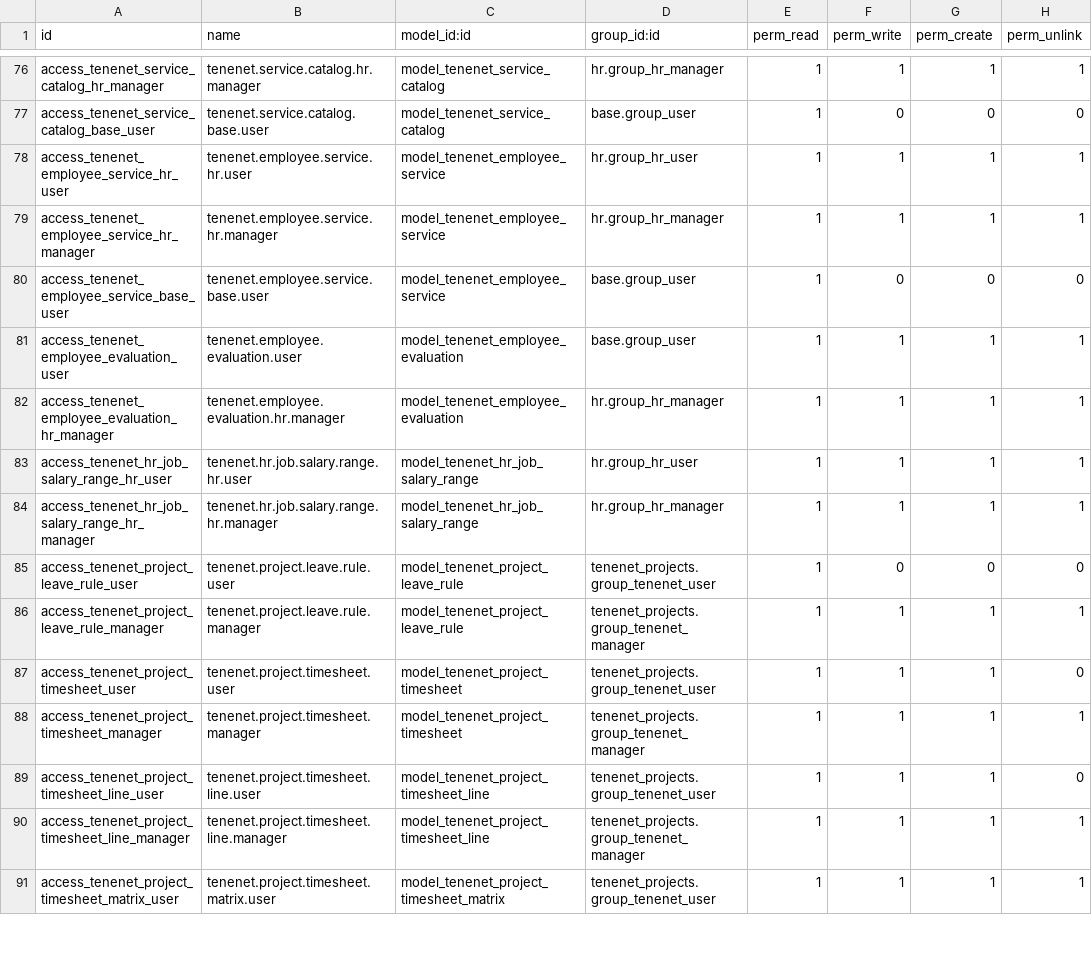
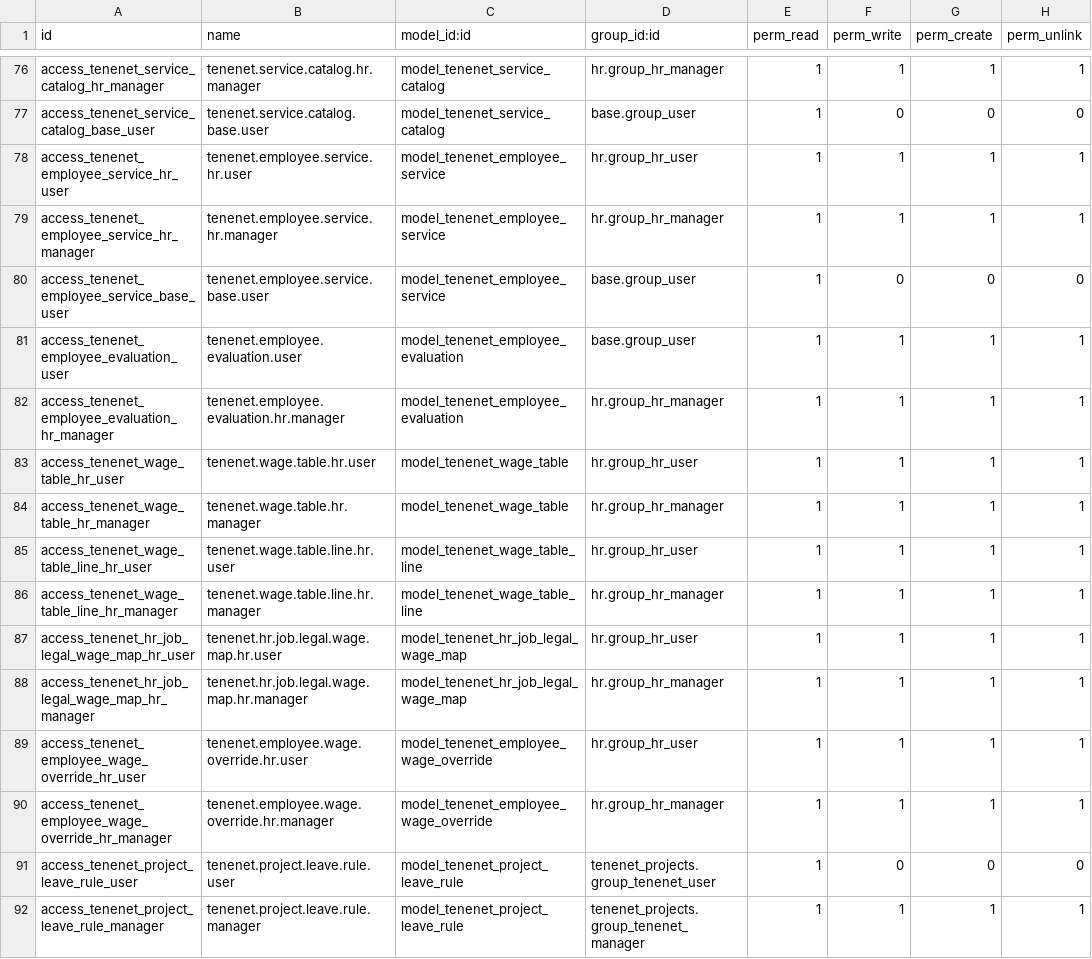
Before and after one commit to brunovskyoliver/tenenet_projects, a CSV file: security/ir.model.access.csv, drawn as a sheet; only a part is shown, gaps mark what is left out; the shorter side is filled out with more unchanged rows.

Commit message:
rework of employee wage

```diff
--- a/security/ir.model.access.csv
+++ b/security/ir.model.access.csv
@@ -82,4 +82,10 @@ access_tenenet_employee_evaluation_user,tenenet.employee.evaluation.user,model_t
 access_tenenet_employee_evaluation_hr_manager,tenenet.employee.evaluation.hr.manager,model_tenenet_employee_evaluation,hr.group_hr_manager,1,1,1,1
-access_tenenet_hr_job_salary_range_hr_user,tenenet.hr.job.salary.range.hr.user,model_tenenet_hr_job_salary_range,hr.group_hr_user,1,1,1,1
-access_tenenet_hr_job_salary_range_hr_manager,tenenet.hr.job.salary.range.hr.manager,model_tenenet_hr_job_salary_range,hr.group_hr_manager,1,1,1,1
+access_tenenet_wage_table_hr_user,tenenet.wage.table.hr.user,model_tenenet_wage_table,hr.group_hr_user,1,1,1,1
+access_tenenet_wage_table_hr_manager,tenenet.wage.table.hr.manager,model_tenenet_wage_table,hr.group_hr_manager,1,1,1,1
+access_tenenet_wage_table_line_hr_user,tenenet.wage.table.line.hr.user,model_tenenet_wage_table_line,hr.group_hr_user,1,1,1,1
+access_tenenet_wage_table_line_hr_manager,tenenet.wage.table.line.hr.manager,model_tenenet_wage_table_line,hr.group_hr_manager,1,1,1,1
+access_tenenet_hr_job_legal_wage_map_hr_user,tenenet.hr.job.legal.wage.map.hr.user,model_tenenet_hr_job_legal_wage_map,hr.group_hr_user,1,1,1,1
+access_tenenet_hr_job_legal_wage_map_hr_manager,tenenet.hr.job.legal.wage.map.hr.manager,model_tenenet_hr_job_legal_wage_map,hr.group_hr_manager,1,1,1,1
+access_tenenet_employee_wage_override_hr_user,tenenet.employee.wage.override.hr.user,model_tenenet_employee_wage_override,hr.group_hr_user,1,1,1,1
+access_tenenet_employee_wage_override_hr_manager,tenenet.employee.wage.override.hr.manager,model_tenenet_employee_wage_override,hr.group_hr_manager,1,1,1,1
 access_tenenet_project_leave_rule_user,tenenet.project.leave.rule.user,model_tenenet_project_leave_rule,tenenet_projects.group_tenenet_user,1,0,0,0
```
Also changed, not shown: 18 other files.
